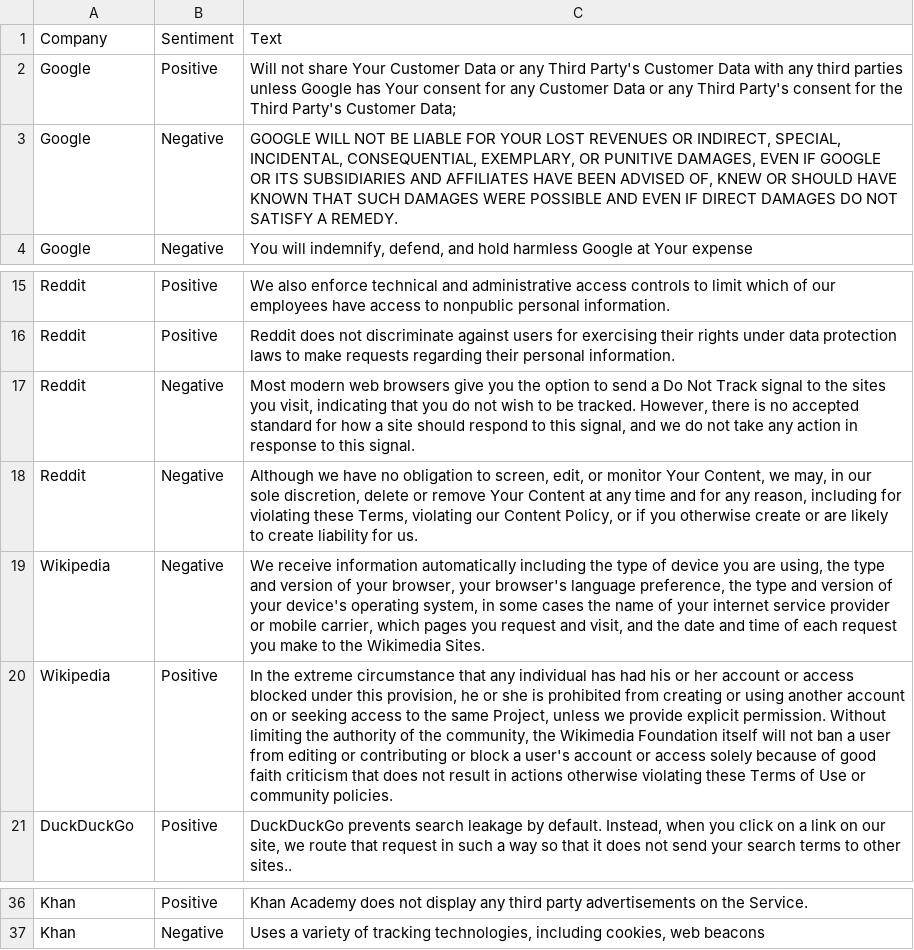
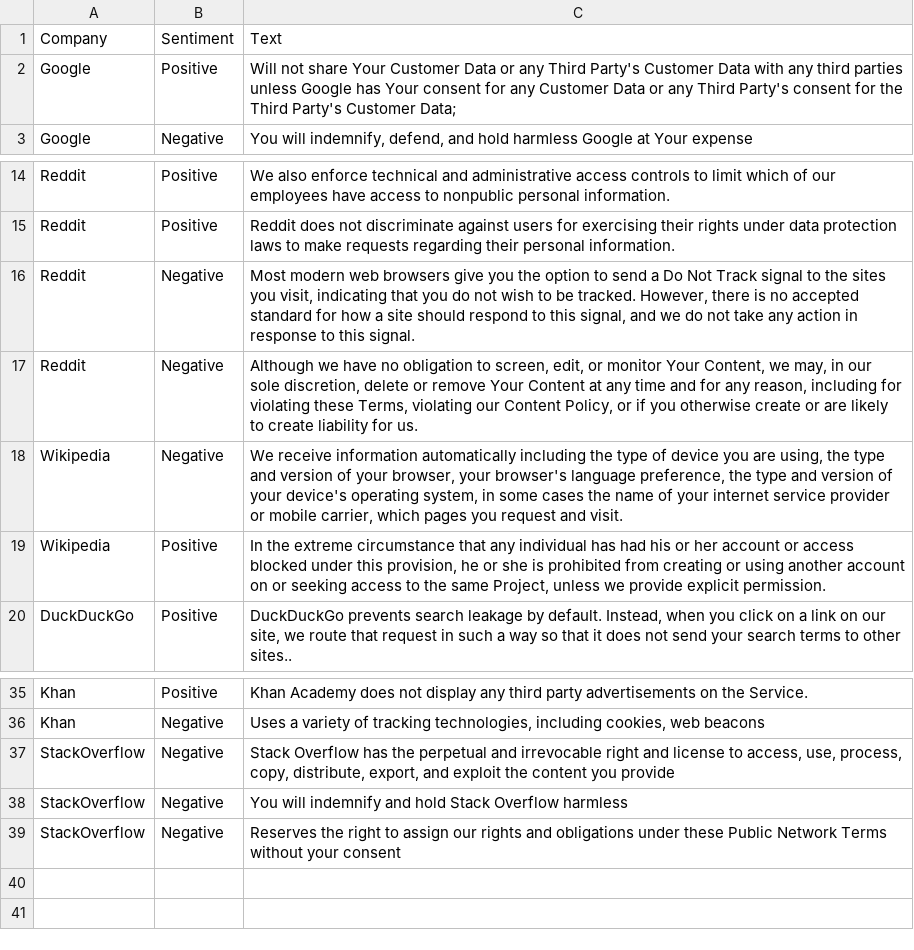
Before and after one commit to kimberlylie99/HackGT20, a CSV file: hackgt20_data.csv, drawn as a sheet; only a part is shown, gaps mark what is left out.

Commit message:
edited .csv to get 87.5 percent accuracy

```diff
--- a/hackgt20_data.csv
+++ b/hackgt20_data.csv
@@ -2,3 +2,2 @@ Company,Sentiment,Text
 Google,Positive,Will not share Your Customer Data or any Third Party's Customer Data with any third parties unless Google has Your consent for any Customer Data or any Third Party's consent for the Third Party's Customer Data;
-Google,Negative,"GOOGLE WILL NOT BE LIABLE FOR YOUR LOST REVENUES OR INDIRECT, SPECIAL, INCIDENTAL, CONSEQUENTIAL, EXEMPLARY, OR PUNITIVE DAMAGES, EVEN IF GOOGLE OR ITS SUBSIDIARIES AND AFFILIATES HAVE BEEN ADVISED OF, KNEW OR SHOULD HAVE KNOWN THAT SUCH DAMAGES WERE POSSIBLE AND EVEN IF DIRECT DAMAGES DO NOT SATISFY A REMEDY. "
 Google,Negative,"You will indemnify, defend, and hold harmless Google at Your expense"
@@ -18,4 +17,4 @@ Reddit,Negative,"Most modern web browsers give you the option to send a Do Not T
 Reddit,Negative,"Although we have no obligation to screen, edit, or monitor Your Content, we may, in our sole discretion, delete or remove Your Content at any time and for any reason, including for violating these Terms, violating our Content Policy, or if you otherwise create or are likely to create liability for us."
-Wikipedia,Negative,"We receive information automatically including the type of device you are using, the type and version of your browser, your browser's language preference, the type and version of your device's operating system, in some cases the name of your internet service provider or mobile carrier,  which pages you request and visit, and the date and time of each request you make to the Wikimedia Sites."
-Wikipedia,Positive,"In the extreme circumstance that any individual has had his or her account or access blocked under this provision, he or she is prohibited from creating or using another account on or seeking access to the same Project, unless we provide explicit permission. Without limiting the authority of the community, the Wikimedia Foundation itself will not ban a user from editing or contributing or block a user's account or access solely because of good faith criticism that does not result in actions otherwise violating these Terms of Use or community policies."
+Wikipedia,Negative,"We receive information automatically including the type of device you are using, the type and version of your browser, your browser's language preference, the type and version of your device's operating system, in some cases the name of your internet service provider or mobile carrier,  which pages you request and visit."
+Wikipedia,Positive,"In the extreme circumstance that any individual has had his or her account or access blocked under this provision, he or she is prohibited from creating or using another account on or seeking access to the same Project, unless we provide explicit permission."
 DuckDuckGo,Positive,"DuckDuckGo prevents search leakage by default. Instead, when you click on a link on our site, we route that request in such a way so that it does not send your search terms to other sites.."
@@ -37 +36,4 @@ Khan,Positive,Khan Academy does not display any third party advertisements on th
 Khan,Negative," Uses a variety of tracking technologies, including cookies, web beacons"
+StackOverflow,Negative,"Stack Overflow has the perpetual and irrevocable right and license to access, use, process, copy, distribute, export, and exploit the content you provide"
+StackOverflow,Negative,You will indemnify and hold Stack Overflow harmless
+StackOverflow,Negative, Reserves the right to assign our rights and obligations under these Public Network Terms without your consent 
```
